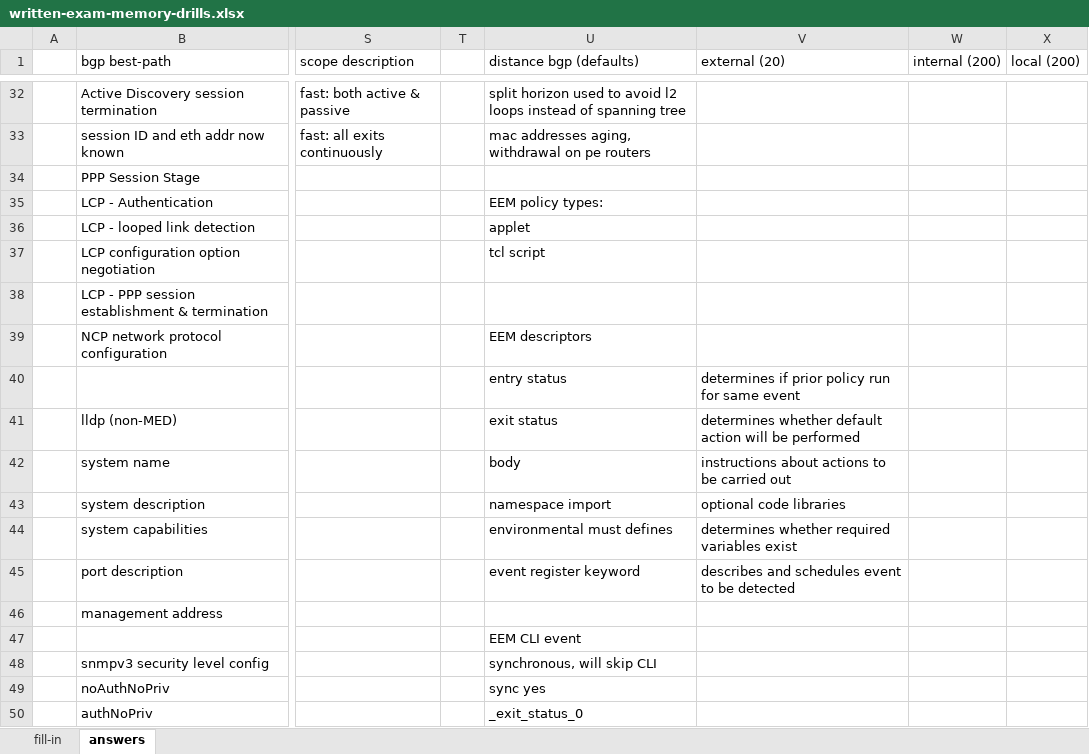
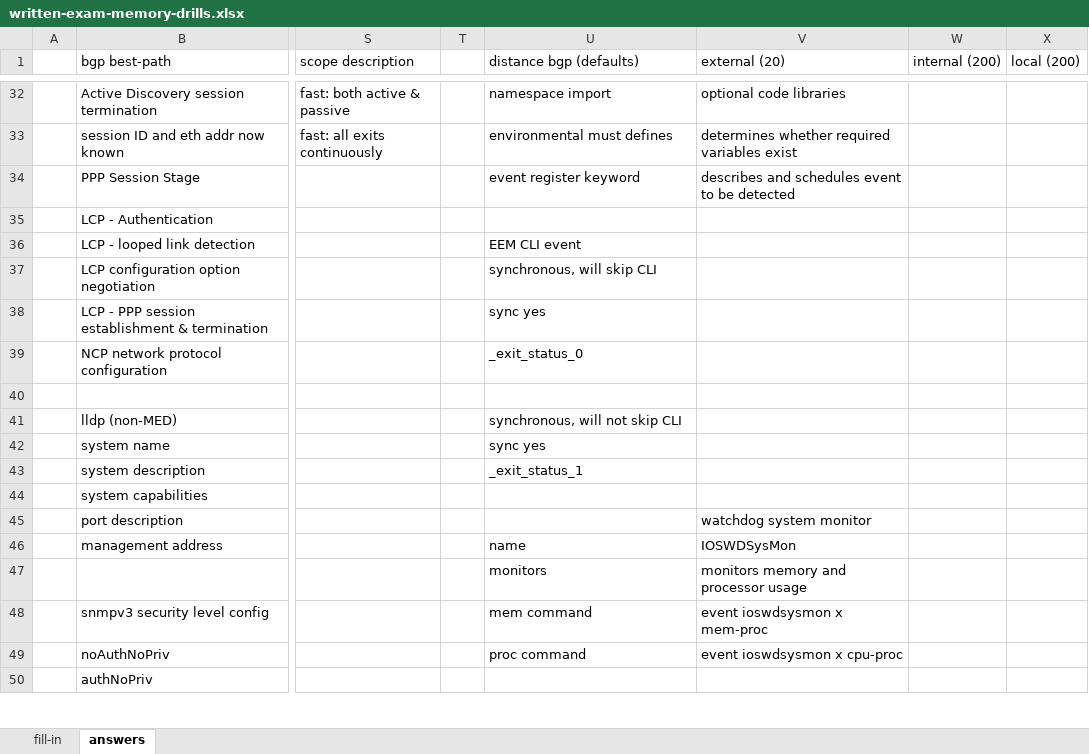
Before and after one commit to thelantamer/notes, an Excel workbook: written-exam-memory-drills.xlsx, sheet answers, drawn as a sheet; only a part is shown, gaps mark what is left out; values as stored, in another font and other column widths than the file's, no cell formats; the diff covers the shown part only; the diff names each change by its address in the sheet, - before the commit and + after, or states it on an @@ line.

```diff
--- a/written-exam-memory-drills.xlsx (sheet answers)
+++ b/written-exam-memory-drills.xlsx (sheet answers)
-U32 (distance bgp (defaults)): split horizon used to avoid l2 loops instead of spanning tree
+U32 (distance bgp (defaults)): namespace import
-V32 (external (20)): (empty)
+V32 (external (20)): optional code libraries
-U33 (distance bgp (defaults)): mac addresses aging, withdrawal on pe routers
+U33 (distance bgp (defaults)): environmental must defines
-V33 (external (20)): (empty)
+V33 (external (20)): determines whether required variables exist
-U34 (distance bgp (defaults)): (empty)
+U34 (distance bgp (defaults)): event register keyword
-V34 (external (20)): (empty)
+V34 (external (20)): describes and schedules event to be detected
-U35 (distance bgp (defaults)): EEM policy types:
+U35 (distance bgp (defaults)): (empty)
-U36 (distance bgp (defaults)): applet
+U36 (distance bgp (defaults)): EEM CLI event
-U37 (distance bgp (defaults)): tcl script
+U37 (distance bgp (defaults)): synchronous, will skip CLI
-U38 (distance bgp (defaults)): (empty)
+U38 (distance bgp (defaults)): sync yes
-U39 (distance bgp (defaults)): EEM descriptors
+U39 (distance bgp (defaults)): _exit_status_0
-U40 (distance bgp (defaults)): entry status
+U40 (distance bgp (defaults)): (empty)
-V40 (external (20)): determines if prior policy run for same event
+V40 (external (20)): (empty)
-U41 (distance bgp (defaults)): exit status
+U41 (distance bgp (defaults)): synchronous, will not skip CLI
-V41 (external (20)): determines whether default action will be performed
+V41 (external (20)): (empty)
-U42 (distance bgp (defaults)): body
+U42 (distance bgp (defaults)): sync yes
-V42 (external (20)): instructions about actions to be carried out
+V42 (external (20)): (empty)
-U43 (distance bgp (defaults)): namespace import
+U43 (distance bgp (defaults)): _exit_status_1
-V43 (external (20)): optional code libraries
+V43 (external (20)): (empty)
-U44 (distance bgp (defaults)): environmental must defines
+U44 (distance bgp (defaults)): (empty)
-V44 (external (20)): determines whether required variables exist
+V44 (external (20)): (empty)
-U45 (distance bgp (defaults)): event register keyword
+U45 (distance bgp (defaults)): (empty)
-V45 (external (20)): describes and schedules event to be detected
+V45 (external (20)): watchdog system monitor
-U46 (distance bgp (defaults)): (empty)
+U46 (distance bgp (defaults)): name
-V46 (external (20)): (empty)
+V46 (external (20)): IOSWDSysMon
-U47 (distance bgp (defaults)): EEM CLI event
+U47 (distance bgp (defaults)): monitors
-V47 (external (20)): (empty)
+V47 (external (20)): monitors memory and processor usage
-U48 (distance bgp (defaults)): synchronous, will skip CLI
+U48 (distance bgp (defaults)): mem command
-V48 (external (20)): (empty)
+V48 (external (20)): event ioswdsysmon x mem-proc
-U49 (distance bgp (defaults)): sync yes
+U49 (distance bgp (defaults)): proc command
-V49 (external (20)): (empty)
+V49 (external (20)): event ioswdsysmon x cpu-proc
-U50 (distance bgp (defaults)): _exit_status_0
+U50 (distance bgp (defaults)): (empty)
```
Also changed, not shown: 4 added rows, 14 removed rows and 210 edited cells elsewhere in this sheet, cell formats.
